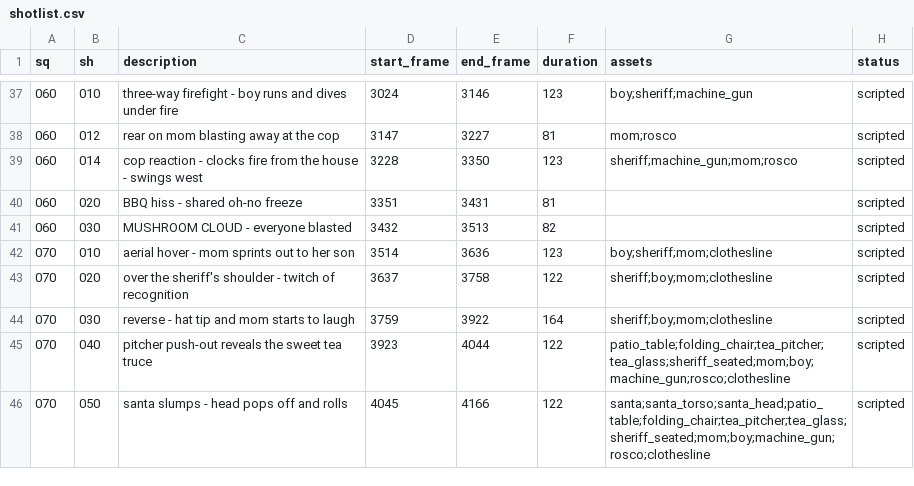
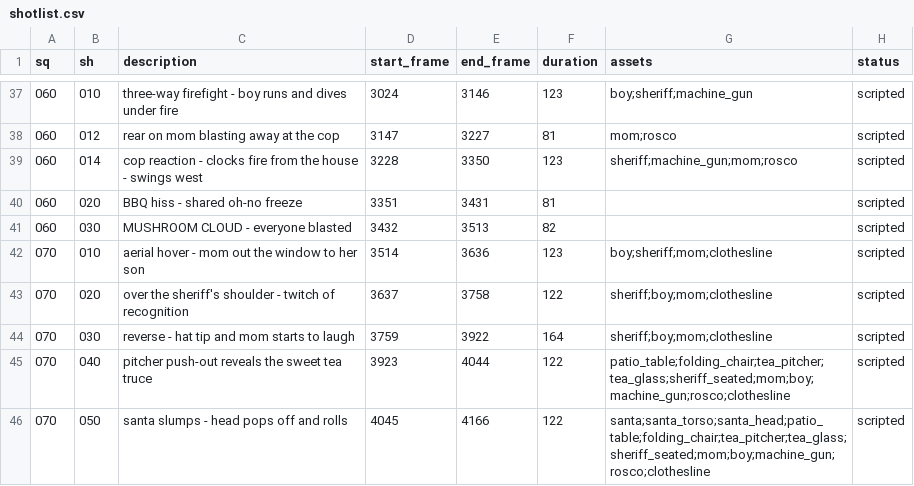
Before and after one commit to ICarpenter/redwood_video, a CSV file: docs/shotlist.csv, drawn as a sheet; only a part is shown, gaps mark what is left out.

```diff
--- a/docs/shotlist.csv
+++ b/docs/shotlist.csv
@@ -41,3 +41,3 @@ sq,sh,description,start_frame,end_frame,duration,assets,status
 060,030,MUSHROOM CLOUD - everyone blasted,3432,3513,82,,scripted
-070,010,aerial hover - mom sprints out to her son,3514,3636,123,boy;sheriff;mom;clothesline,scripted
+070,010,aerial hover - mom out the window to her son,3514,3636,123,boy;sheriff;mom;clothesline,scripted
 070,020,over the sheriff's shoulder - twitch of recognition,3637,3758,122,sheriff;boy;mom;clothesline,scripted
```
Also changed, not shown: 2 other files.
